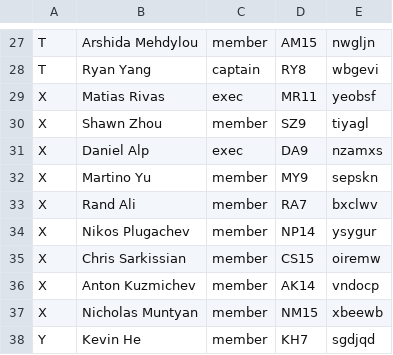
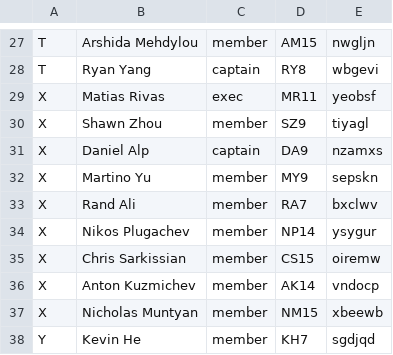
Before and after one commit to gooosexe/stl-robotics-attendance, a CSV file: server/src/users.csv, drawn as a sheet; only a part is shown, gaps mark what is left out.

Commit message:
testing list implementation

```diff
--- a/server/src/users.csv
+++ b/server/src/users.csv
@@ -30,3 +30,3 @@ X,Matias Rivas,exec,MR11,yeobsf
 X,Shawn Zhou,member,SZ9,tiyagl
-X,Daniel Alp,exec,DA9,nzamxs
+X,Daniel Alp,captain,DA9,nzamxs
 X,Martino Yu,member,MY9,sepskn
```
Also changed, not shown: 6 other files.
